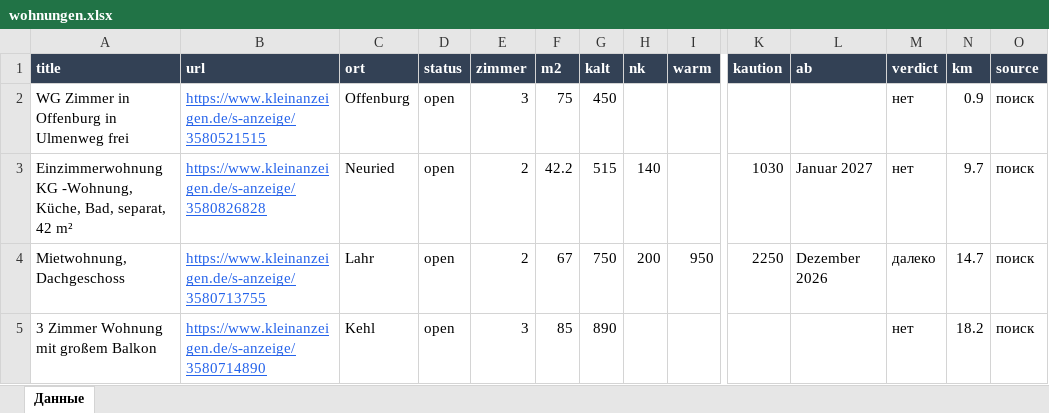
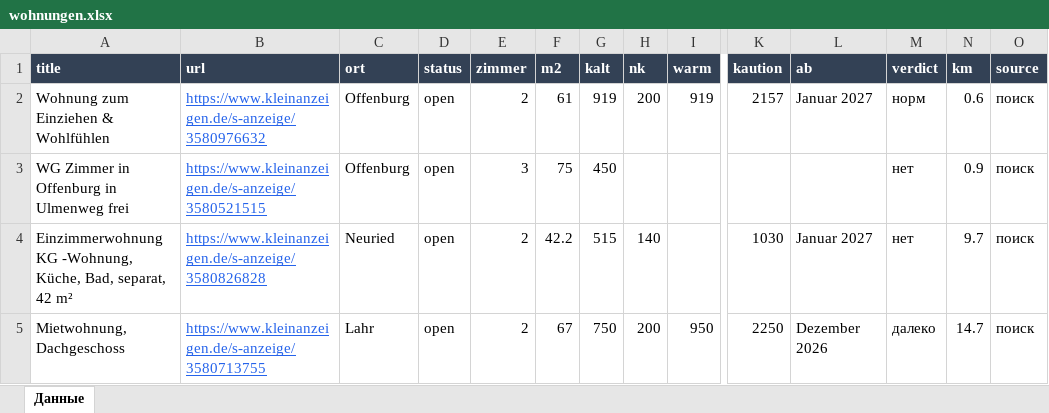
Before and after one commit to Nevrox228/wohnung-og, an Excel workbook: data/wohnungen.xlsx, sheet Данные, drawn as a sheet; only a part is shown, gaps mark what is left out; the shorter side is filled out with more unchanged rows; values as stored, in another font and other column widths than the file's, no borders; rows hold the shown columns only; the diff names each change by its address in the sheet, - before the commit and + after, or states it on an @@ line.

```diff
--- a/data/wohnungen.xlsx (sheet Данные)
+++ b/data/wohnungen.xlsx (sheet Данные)
+row 2: Wohnung zum Einziehen & Wohlfühlen | https://www.kleinanzeigen.de/s-anzeige/3580976632 | Offenburg | open | 2 | 61 | 919 | 200 | 919 | 2157 | Januar 2027 | норм | 0.6 | поиск
```
Also changed, not shown: data/eltern_jobs.xlsx, data/olya_jobs.xlsx, 10 other files.
